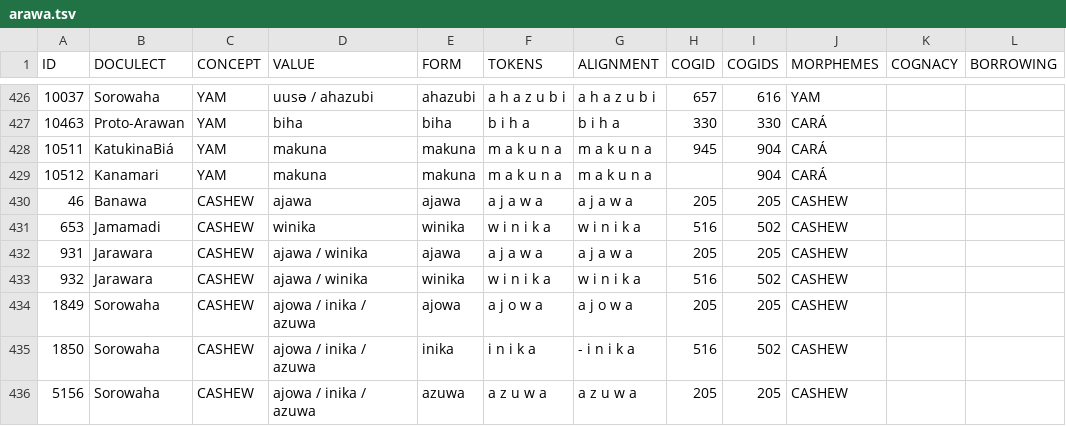
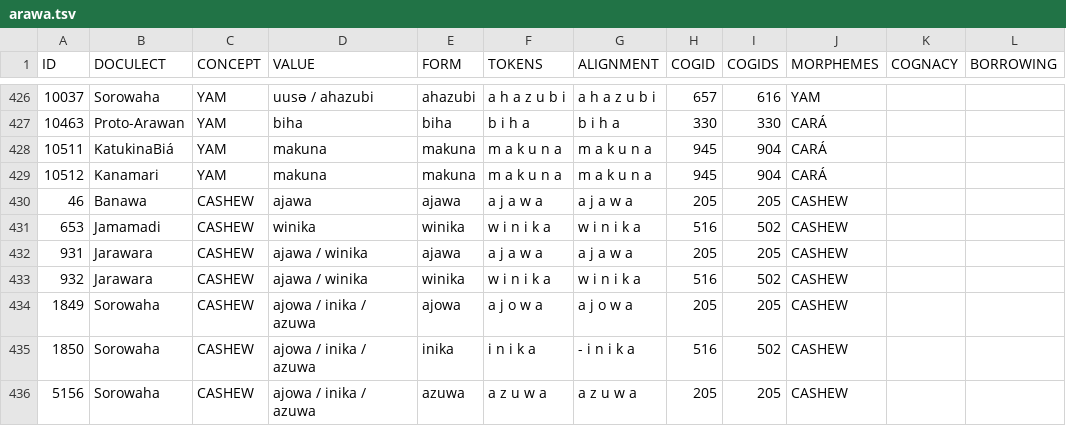
Before and after one commit to tupian-language-resources/kahd, a TSV file: raw/arawa.tsv, drawn as a sheet; only a part is shown, gaps mark what is left out; the diff covers the shown part only; the diff names each change by its address in the sheet, - before the commit and + after, or states it on an @@ line.

```diff
--- a/raw/arawa.tsv
+++ b/raw/arawa.tsv
-H429 (COGID): (empty)
+H429 (COGID): 945
```
Also changed, not shown: 12 edited cells elsewhere in this file.
